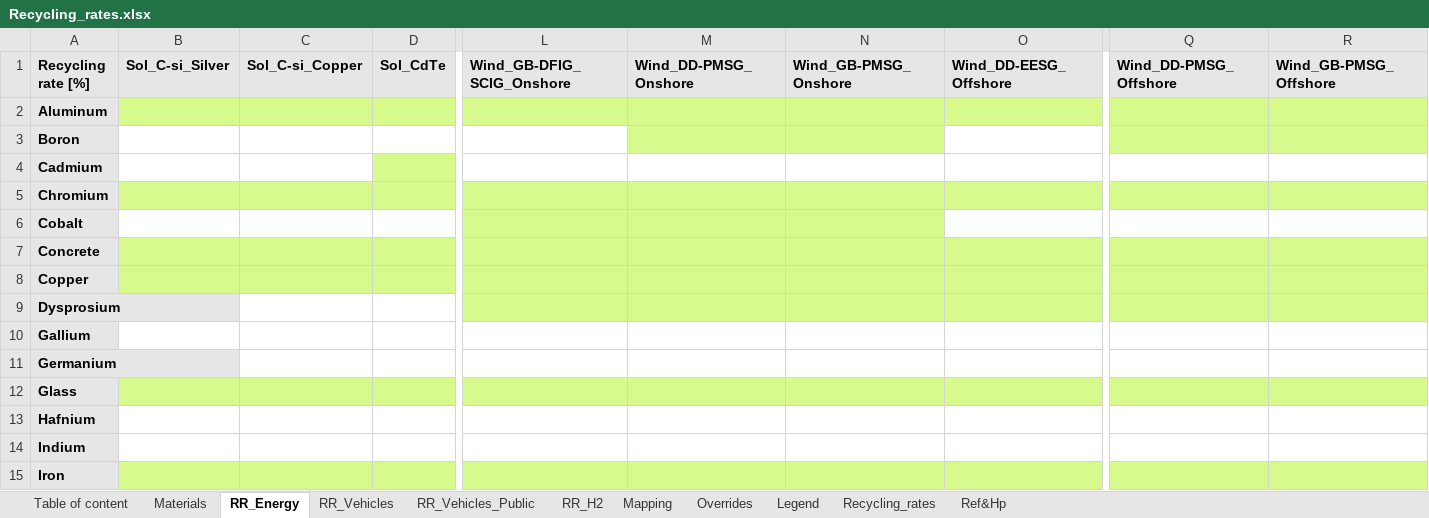
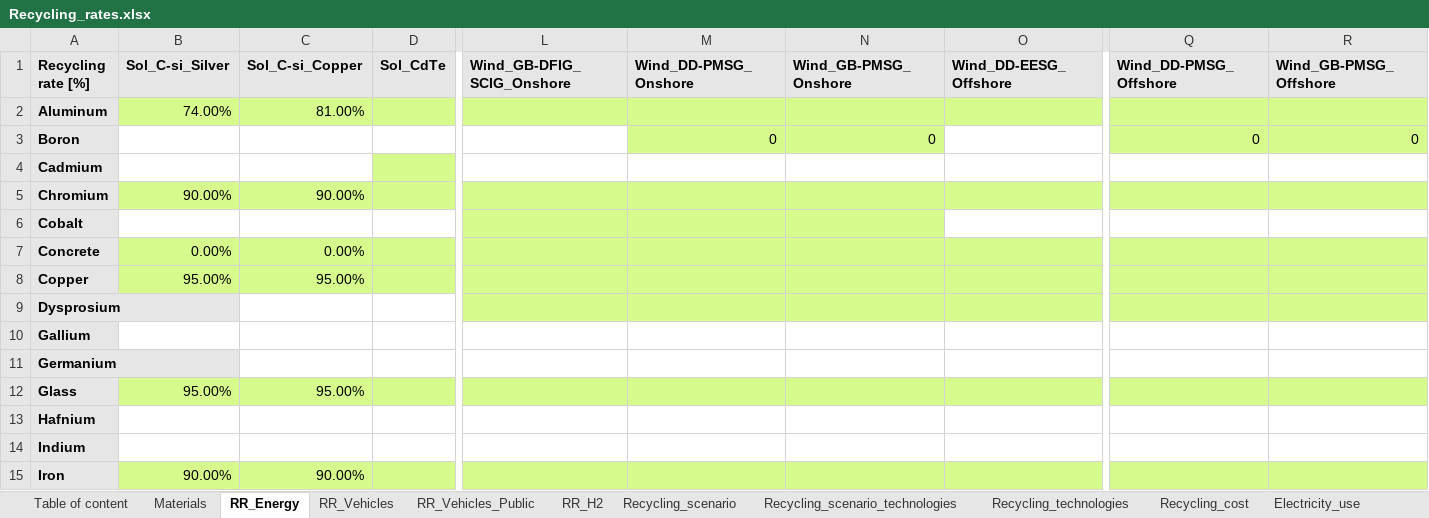
Before and after one commit to CIRAIG/EnergyScope-Quebec, an Excel workbook: projects/critical_materials/excel_files/Recycling_rates.xlsx, sheet RR_Energy, drawn as a sheet; only a part is shown, gaps mark what is left out; values as stored, in another font and other column widths than the file's, no borders; the diff covers the shown part only; the diff names each change by its address in the sheet, - before the commit and + after, or states it on an @@ line.

```diff
--- a/projects/critical_materials/excel_files/Recycling_rates.xlsx (sheet RR_Energy)
+++ b/projects/critical_materials/excel_files/Recycling_rates.xlsx (sheet RR_Energy)
+sheet tab: Recycling_scenario
+sheet tab: Recycling_scenario_technologies
+sheet tab: Recycling_technologies
+sheet tab: Recycling_cost
+sheet tab: Electricity_use
-B2 (Sol_C-si_Silver): (empty)
+B2 (Sol_C-si_Silver): 74.00%
-C2 (Sol_C-si_Copper): (empty)
+C2 (Sol_C-si_Copper): 81.00%
-M3 (Wind_DD-PMSG_Onshore): (empty)
+M3 (Wind_DD-PMSG_Onshore): 0
-N3 (Wind_GB-PMSG_Onshore): (empty)
+N3 (Wind_GB-PMSG_Onshore): 0
-Q3 (Wind_DD-PMSG_Offshore): (empty)
+Q3 (Wind_DD-PMSG_Offshore): 0
-R3 (Wind_GB-PMSG_Offshore): (empty)
+R3 (Wind_GB-PMSG_Offshore): 0
-B5 (Sol_C-si_Silver): (empty)
+B5 (Sol_C-si_Silver): 90.00%
-C5 (Sol_C-si_Copper): (empty)
+C5 (Sol_C-si_Copper): 90.00%
-B7 (Sol_C-si_Silver): (empty)
+B7 (Sol_C-si_Silver): 0.00%
-C7 (Sol_C-si_Copper): (empty)
+C7 (Sol_C-si_Copper): 0.00%
-B8 (Sol_C-si_Silver): (empty)
+B8 (Sol_C-si_Silver): 95.00%
-C8 (Sol_C-si_Copper): (empty)
+C8 (Sol_C-si_Copper): 95.00%
-B12 (Sol_C-si_Silver): (empty)
+B12 (Sol_C-si_Silver): 95.00%
-C12 (Sol_C-si_Copper): (empty)
+C12 (Sol_C-si_Copper): 95.00%
-B15 (Sol_C-si_Silver): (empty)
+B15 (Sol_C-si_Silver): 90.00%
-C15 (Sol_C-si_Copper): (empty)
+C15 (Sol_C-si_Copper): 90.00%
```
Also changed, not shown: 16 edited cells and cell formats elsewhere in this sheet, sheet RR_Vehicles, other sheet tabs, projects/critical_materials/excel_files/Material_intensities_energyscope.xlsx, 13 other files.
